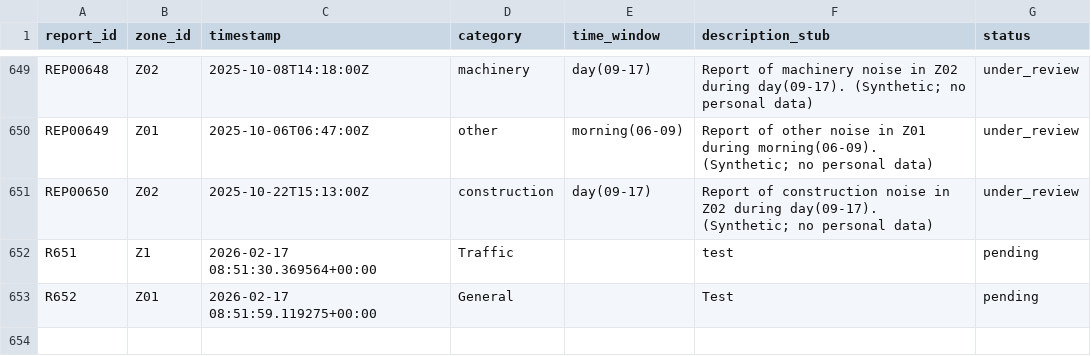
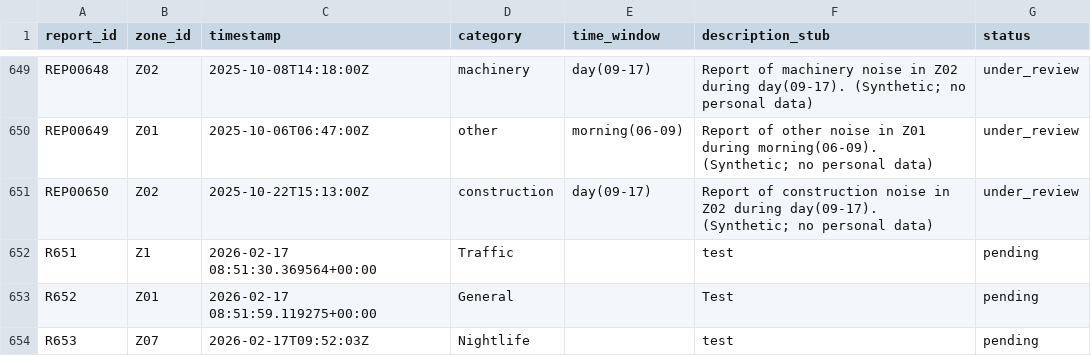
Before and after one commit to JMann-jman/COM2020-Team-Project, a CSV file: noise_pollution_app_backend/data/incident_reports.csv, drawn as a sheet; only a part is shown, gaps mark what is left out.

```diff
--- a/noise_pollution_app_backend/data/incident_reports.csv
+++ b/noise_pollution_app_backend/data/incident_reports.csv
@@ -653 +653,2 @@ R651,Z1,2026-02-17 08:51:30.369564+00:00,Traffic,,test,pending
 R652,Z01,2026-02-17 08:51:59.119275+00:00,General,,Test,pending
+R653,Z07,2026-02-17T09:52:03Z,Nightlife,,test,pending
```
Also changed, not shown: noise_pollution_app_backend/data/moderation_decisions.csv, 1 other file.
